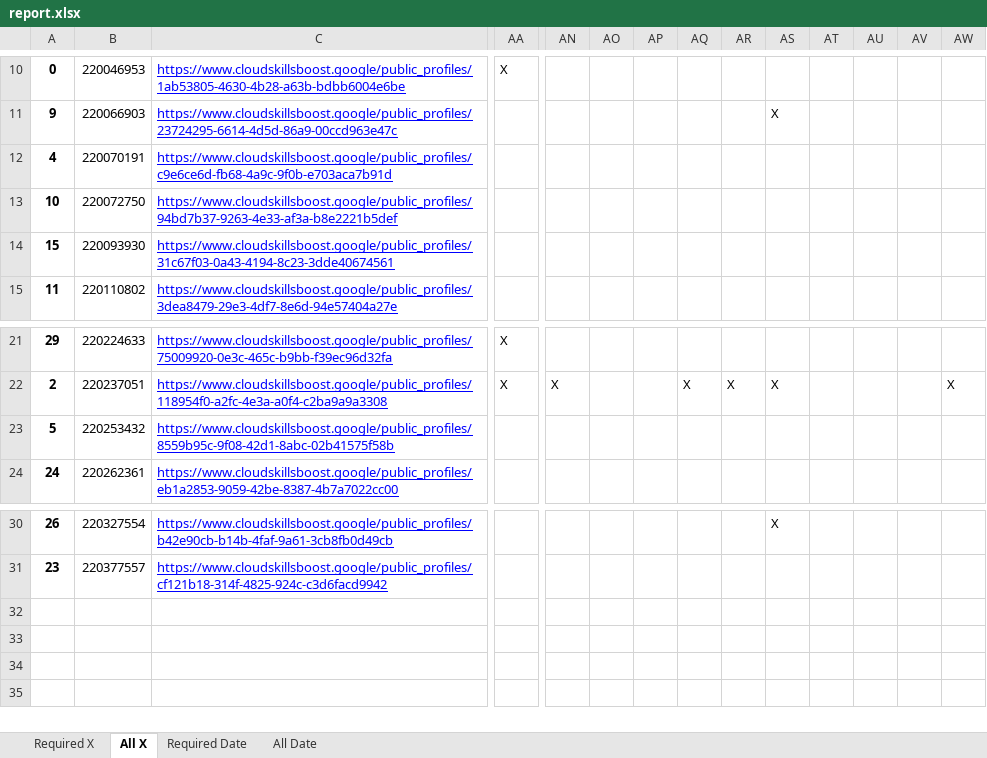
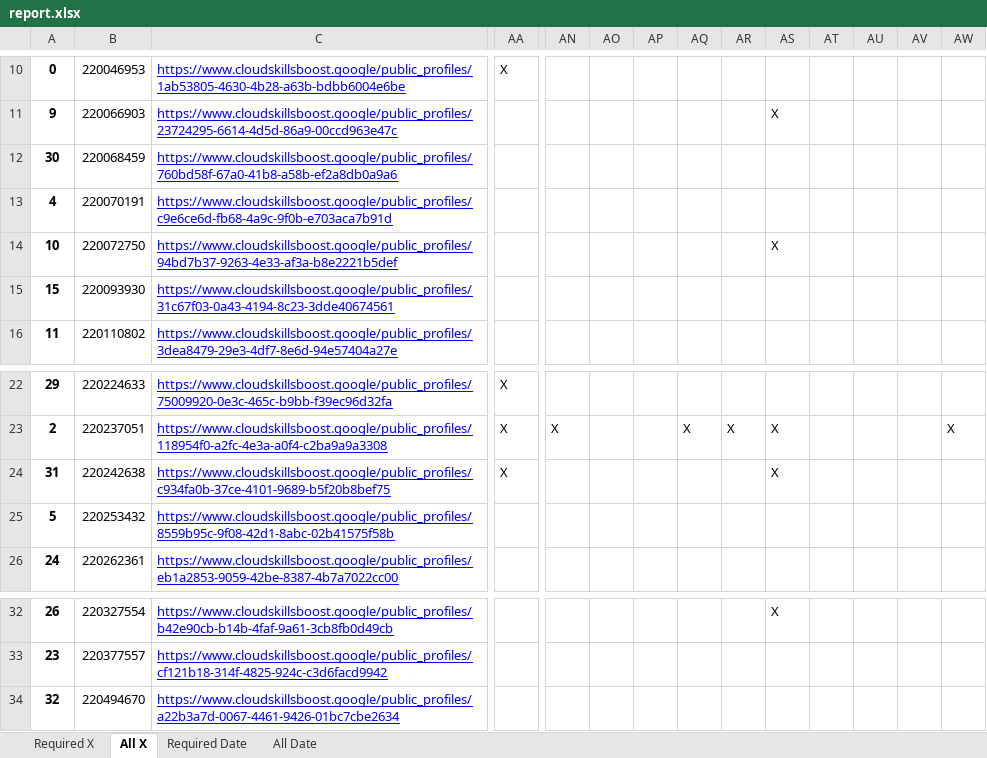
Before and after one commit to wongcyrus/google-cloud-skills-boost-progress-checker, an Excel workbook: report.xlsx, sheet All X, drawn as a sheet; only a part is shown, gaps mark what is left out; values as stored, in another font and other column widths than the file's, no borders; addresses are those after the commit; rows hold the shown columns only; the diff names each change by its address in the sheet, - before the commit and + after, or states it on an @@ line.

```diff
--- a/report.xlsx (sheet All X)
+++ b/report.xlsx (sheet All X)
+row 12: 30 | 220068459 | https://www.cloudskillsboost.google/public_profiles/760bd58f-67a0-41b8-a58b-ef2a8db0a9a6
-AS14: (empty)
+AS14: X
+row 24: 31 | 220242638 | https://www.cloudskillsboost.google/public_profiles/c934fa0b-37ce-4101-9689-b5f20b8bef75 | X |  |  |  |  |  | X
+row 34: 32 | 220494670 | https://www.cloudskillsboost.google/public_profiles/a22b3a7d-0067-4461-9426-01bc7cbe2634
```
Also changed, not shown: sheet All Date, sheet Required X, sheet Required Date, 2 other files.
